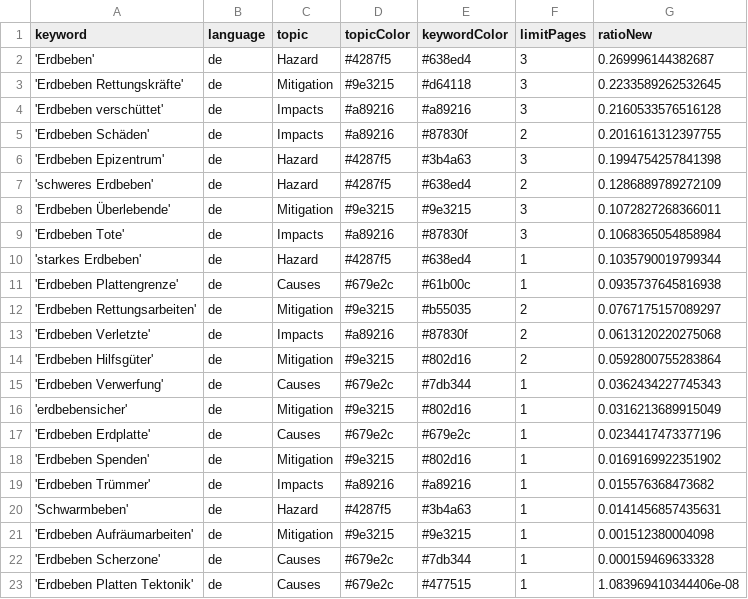
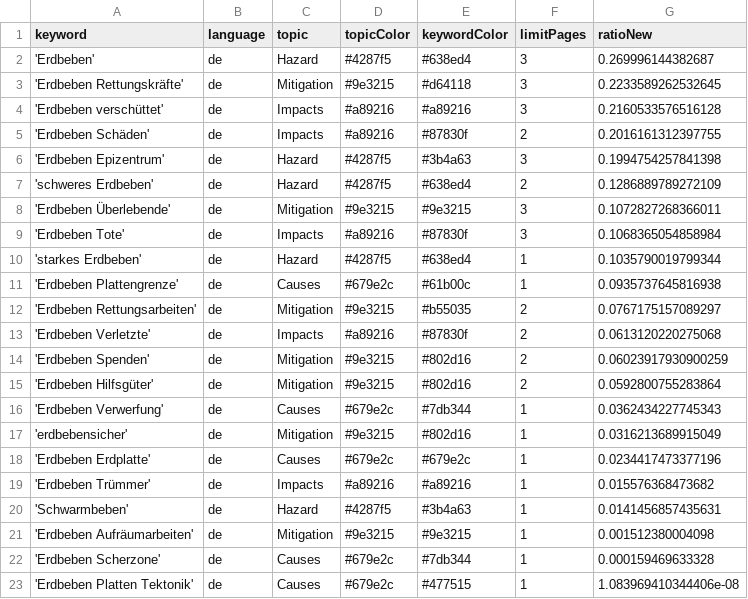
Before and after one commit to MarcoL95-news/earthquakeIsComing, a CSV file: keywords.csv, drawn as a sheet; removed rows and columns are numbered as before the commit, all else as after; the diff names each change by its address in the sheet, - before the commit and + after, or states it on an @@ line.

```diff
--- a/keywords.csv
+++ b/keywords.csv
+row 14: 'Erdbeben Spenden' | de | Mitigation | #9e3215 | #802d16 | 2 | 0.06023917930900259
-row 18: 'Erdbeben Spenden' | de | Mitigation | #9e3215 | #802d16 | 1 | 0.0169169922351902
```
Also changed, not shown: csv/news_2026_07.csv, 1 other file.
